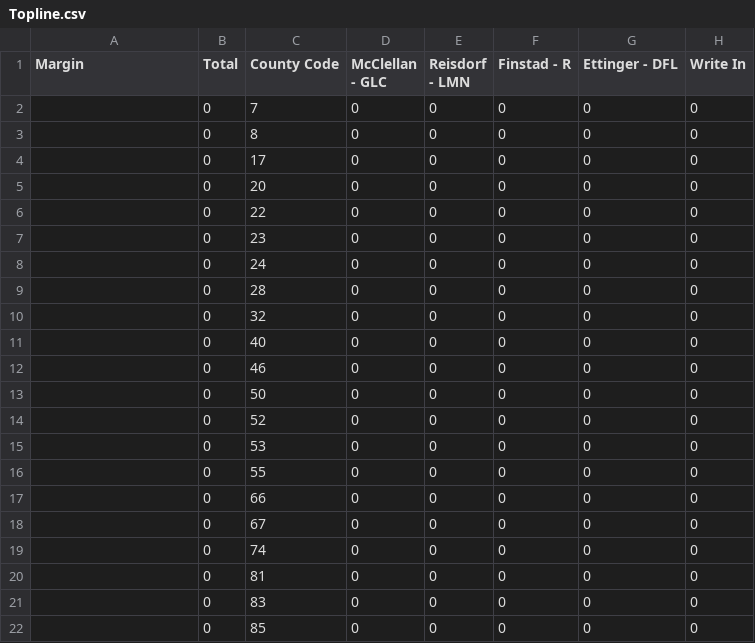
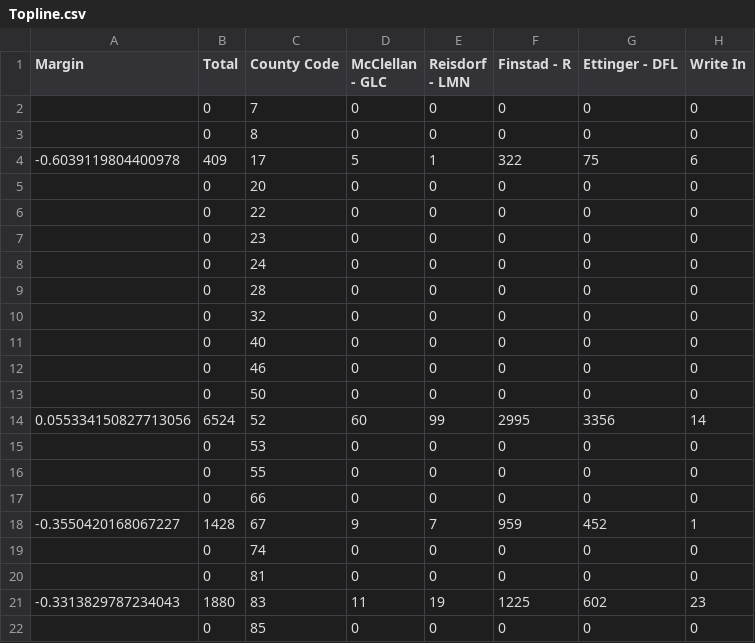
Before and after one commit to Napervillpol/MN-1st-District-Special, a CSV file: Topline.csv, drawn as a sheet.

```diff
--- a/Topline.csv
+++ b/Topline.csv
@@ -3,3 +3,3 @@ Margin,Total,County Code,McClellan - GLC,Reisdorf - LMN,Finstad - R,Ettinger - D
 ,0,8,0,0,0,0,0
-,0,17,0,0,0,0,0
+-0.6039119804400978,409,17,5,1,322,75,6
 ,0,20,0,0,0,0,0
@@ -13,3 +13,3 @@ Margin,Total,County Code,McClellan - GLC,Reisdorf - LMN,Finstad - R,Ettinger - D
 ,0,50,0,0,0,0,0
-,0,52,0,0,0,0,0
+0.055334150827713056,6524,52,60,99,2995,3356,14
 ,0,53,0,0,0,0,0
@@ -17,6 +17,6 @@ Margin,Total,County Code,McClellan - GLC,Reisdorf - LMN,Finstad - R,Ettinger - D
 ,0,66,0,0,0,0,0
-,0,67,0,0,0,0,0
+-0.3550420168067227,1428,67,9,7,959,452,1
 ,0,74,0,0,0,0,0
 ,0,81,0,0,0,0,0
-,0,83,0,0,0,0,0
+-0.3313829787234043,1880,83,11,19,1225,602,23
 ,0,85,0,0,0,0,0
```
Also changed, not shown: Output.csv, 4 other files.
